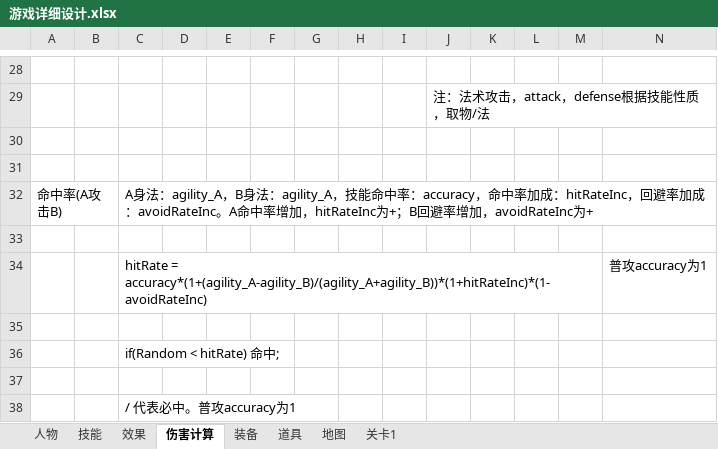
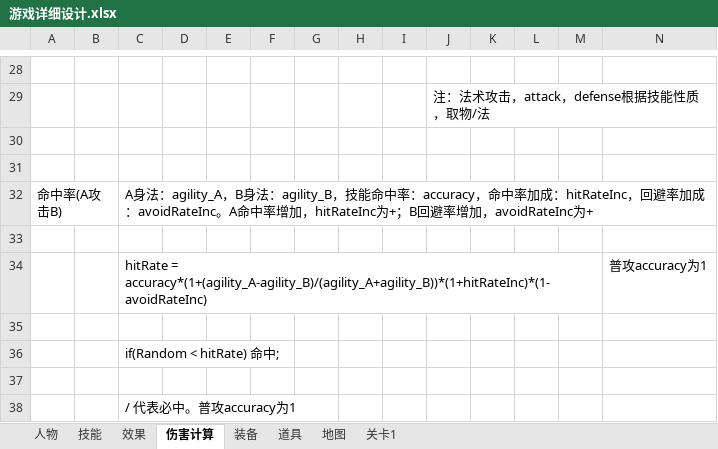
Before and after one commit to NextRPG/Xihad, an Excel workbook: docs/游戏详细设计.xlsx, sheet 伤害计算, drawn as a sheet; only a part is shown, gaps mark what is left out; values as stored, in another font and other column widths than the file's, no borders; charts and pictures not drawn; the diff names each change by its address in the sheet, - before the commit and + after, or states it on an @@ line.

```diff
--- a/docs/游戏详细设计.xlsx (sheet 伤害计算)
+++ b/docs/游戏详细设计.xlsx (sheet 伤害计算)
-C32: …B身法：agility_A，技能命…
+C32: …B身法：agility_B，技能命…
```
Also changed, not shown: sheet 装备, sheet 人物, sheet 关卡1, sheet 技能, charts or pictures.
